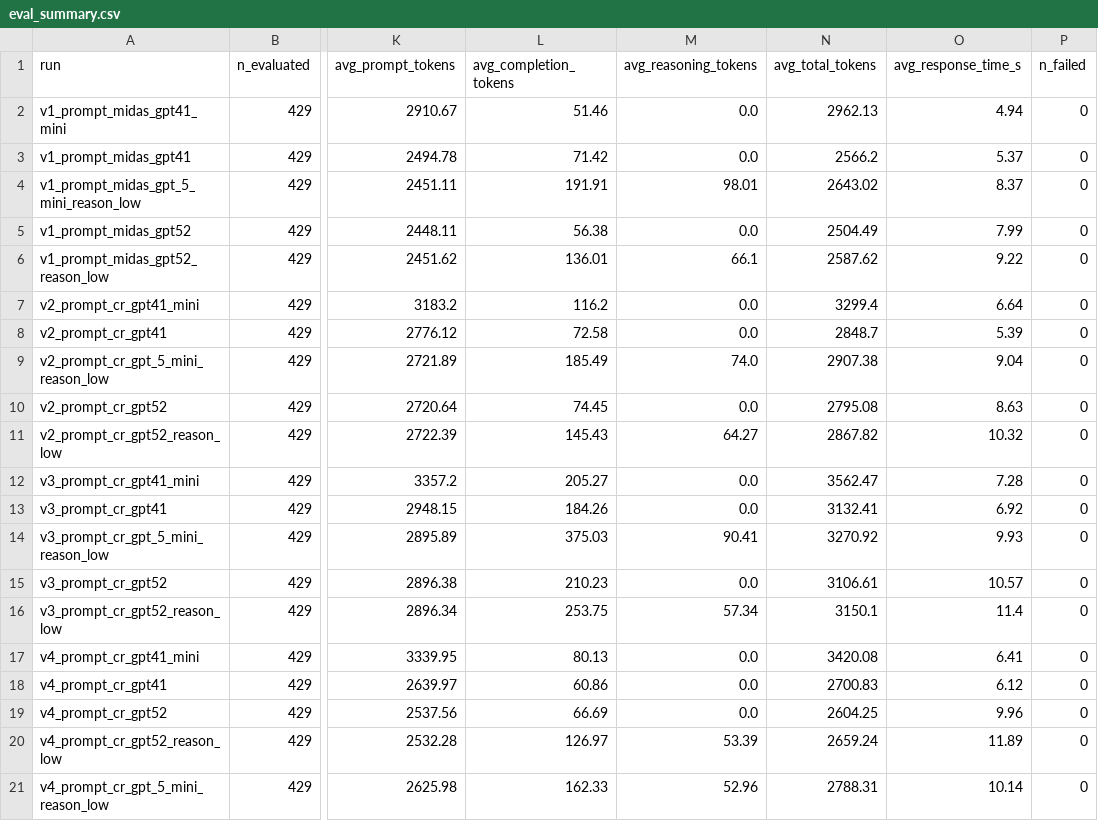
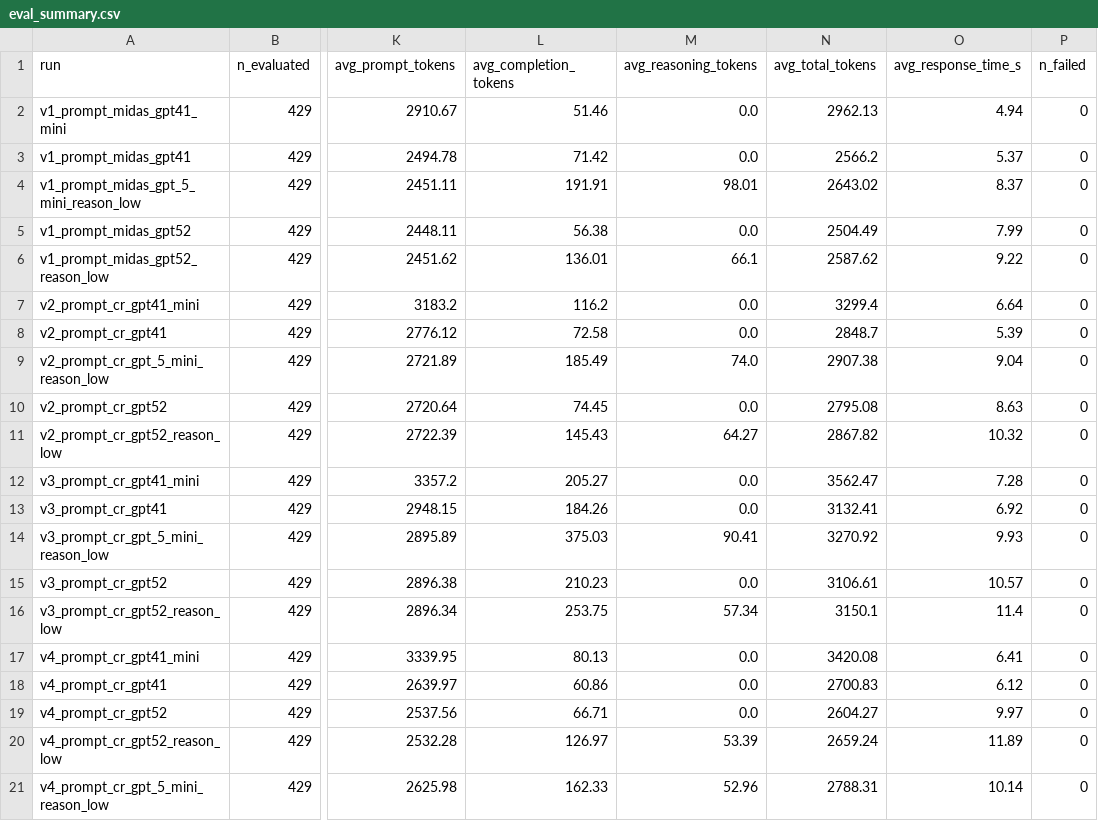
Before and after one commit to Hemanth-bosch/Meta_Prompting, a CSV file: evaluation/dca_baseline_runs/eval/discard_image_classification_eval/eval_results/eval_summary.csv, drawn as a sheet; only a part is shown, gaps mark what is left out; the diff names each change by its address in the sheet, - before the commit and + after, or states it on an @@ line.

```diff
--- a/evaluation/dca_baseline_runs/eval/discard_image_classification_eval/eval_results/eval_summary.csv
+++ b/evaluation/dca_baseline_runs/eval/discard_image_classification_eval/eval_results/eval_summary.csv
-L19 (avg_completion_tokens): 66.69
+L19 (avg_completion_tokens): 66.71
-N19 (avg_total_tokens): 2604.25
+N19 (avg_total_tokens): 2604.27
-O19 (avg_response_time_s): 9.96
+O19 (avg_response_time_s): 9.97
```
Also changed, not shown: 5 other files.
